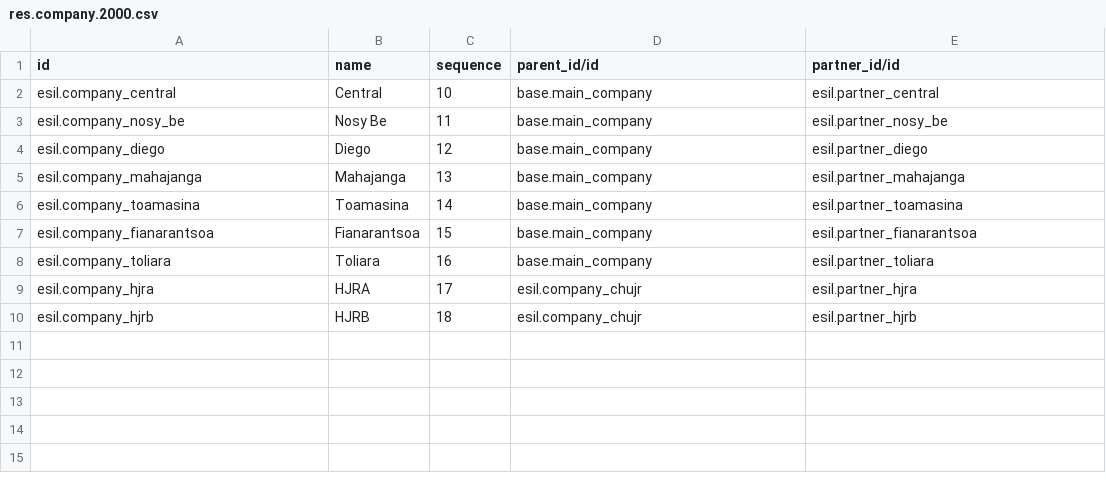
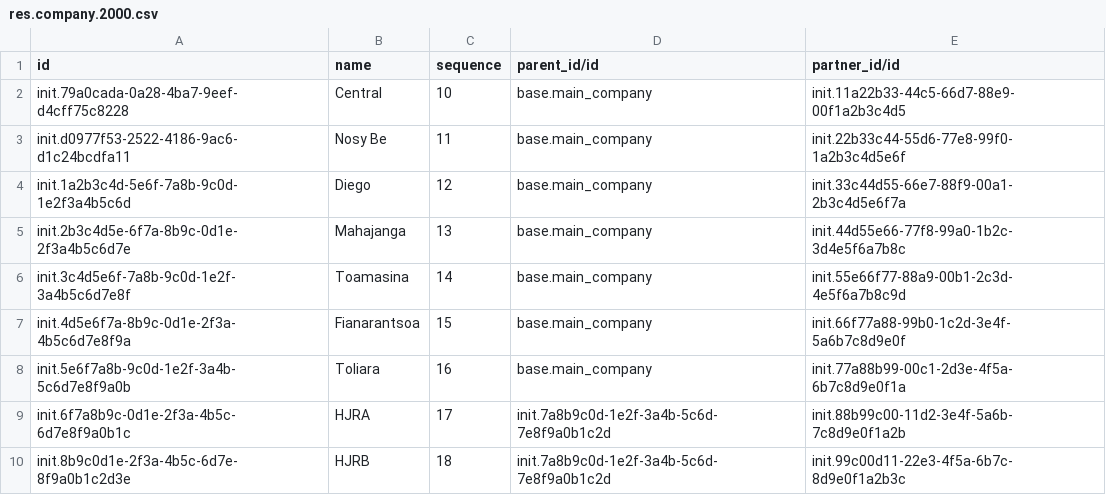
Before and after one commit to mekomsolutions/ozone-esil, a CSV file: configs/odoo/initializer_config/company/res.company.2000.csv, drawn as a sheet.

Commit message:
feat(initializer): import companies and partners with UUID external_ids

```diff
--- a/configs/odoo/initializer_config/company/res.company.2000.csv
+++ b/configs/odoo/initializer_config/company/res.company.2000.csv
@@ -1,10 +1,10 @@
 "id","name","sequence","parent_id/id","partner_id/id"
-"esil.company_central","Central",10,"base.main_company","esil.partner_central"
-"esil.company_nosy_be","Nosy Be",11,"base.main_company","esil.partner_nosy_be"
-"esil.company_diego","Diego",12,"base.main_company","esil.partner_diego"
-"esil.company_mahajanga","Mahajanga",13,"base.main_company","esil.partner_mahajanga"
-"esil.company_toamasina","Toamasina",14,"base.main_company","esil.partner_toamasina"
-"esil.company_fianarantsoa","Fianarantsoa",15,"base.main_company","esil.partner_fianarantsoa"
-"esil.company_toliara","Toliara",16,"base.main_company","esil.partner_toliara"
-"esil.company_hjra","HJRA",17,"esil.company_chujr","esil.partner_hjra"
-"esil.company_hjrb","HJRB",18,"esil.company_chujr","esil.partner_hjrb"
+"init.79a0cada-0a28-4ba7-9eef-d4cff75c8228","Central",10,"base.main_company","init.11a22b33-44c5-66d7-88e9-00f1a2b3c4d5"
+"init.d0977f53-2522-4186-9ac6-d1c24bcdfa11","Nosy Be",11,"base.main_company","init.22b33c44-55d6-77e8-99f0-1a2b3c4d5e6f"
+"init.1a2b3c4d-5e6f-7a8b-9c0d-1e2f3a4b5c6d","Diego",12,"base.main_company","init.33c44d55-66e7-88f9-00a1-2b3c4d5e6f7a"
+"init.2b3c4d5e-6f7a-8b9c-0d1e-2f3a4b5c6d7e","Mahajanga",13,"base.main_company","init.44d55e66-77f8-99a0-1b2c-3d4e5f6a7b8c"
+"init.3c4d5e6f-7a8b-9c0d-1e2f-3a4b5c6d7e8f","Toamasina",14,"base.main_company","init.55e66f77-88a9-00b1-2c3d-4e5f6a7b8c9d"
+"init.4d5e6f7a-8b9c-0d1e-2f3a-4b5c6d7e8f9a","Fianarantsoa",15,"base.main_company","init.66f77a88-99b0-1c2d-3e4f-5a6b7c8d9e0f"
+"init.5e6f7a8b-9c0d-1e2f-3a4b-5c6d7e8f9a0b","Toliara",16,"base.main_company","init.77a88b99-00c1-2d3e-4f5a-6b7c8d9e0f1a"
+"init.6f7a8b9c-0d1e-2f3a-4b5c-6d7e8f9a0b1c","HJRA",17,"init.7a8b9c0d-1e2f-3a4b-5c6d-7e8f9a0b1c2d","init.88b99c00-11d2-3e4f-5a6b-7c8d9e0f1a2b"
+"init.8b9c0d1e-2f3a-4b5c-6d7e-8f9a0b1c2d3e","HJRB",18,"init.7a8b9c0d-1e2f-3a4b-5c6d-7e8f9a0b1c2d","init.99c00d11-22e3-4f5a-6b7c-8d9e0f1a2b3c"
```
Also changed, not shown: configs/odoo/initializer_config/partner/res.partner.csv, 8 other files.
